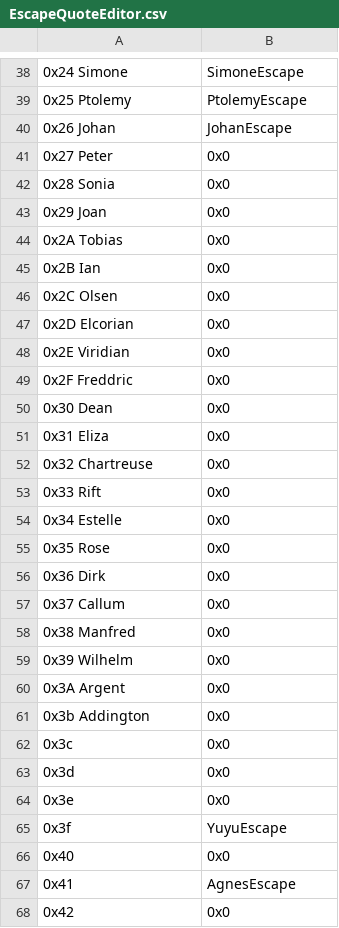
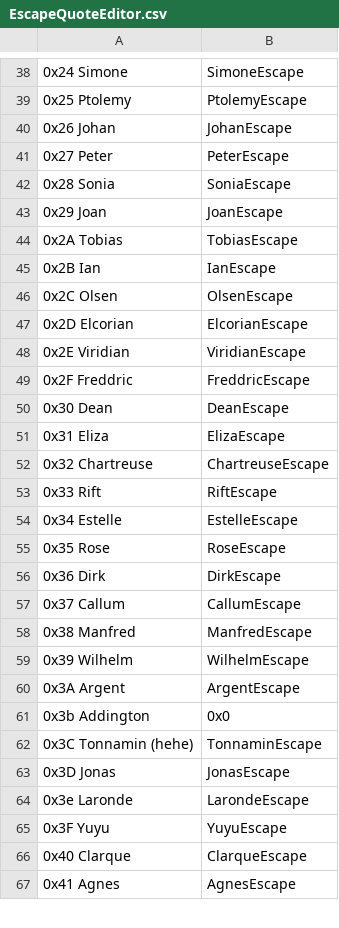
Before and after one commit to Retina1/TMGC_Buildfiles, a CSV file: Tables/NightmareModules/Misc/EscapeQuoteEditor.csv, drawn as a sheet; only a part is shown, gaps mark what is left out; removed rows and columns are numbered as before the commit, all else as after; the diff covers the shown part only; the diff names each change by its address in the sheet, - before the commit and + after, or states it on an @@ line.

```diff
--- a/Tables/NightmareModules/Misc/EscapeQuoteEditor.csv
+++ b/Tables/NightmareModules/Misc/EscapeQuoteEditor.csv
-B41: 0x0
+B41: PeterEscape
-B42: 0x0
+B42: SoniaEscape
-B43: 0x0
+B43: JoanEscape
-B44: 0x0
+B44: TobiasEscape
-B45: 0x0
+B45: IanEscape
-B46: 0x0
+B46: OlsenEscape
-B47: 0x0
+B47: ElcorianEscape
-B48: 0x0
+B48: ViridianEscape
-B49: 0x0
+B49: FreddricEscape
-B50: 0x0
+B50: DeanEscape
-B51: 0x0
+B51: ElizaEscape
-B52: 0x0
+B52: ChartreuseEscape
-B53: 0x0
+B53: RiftEscape
-B54: 0x0
+B54: EstelleEscape
-B55: 0x0
+B55: RoseEscape
-B56: 0x0
+B56: DirkEscape
-B57: 0x0
+B57: CallumEscape
-B58: 0x0
+B58: ManfredEscape
-B59: 0x0
+B59: WilhelmEscape
-B60: 0x0
+B60: ArgentEscape
-row 62: 0x3c | 0x0
-row 63: 0x3d | 0x0
-row 64: 0x3e | 0x0
+row 62: 0x3C Tonnamin (hehe) | TonnaminEscape
+row 63: 0x3D Jonas | JonasEscape
+row 64: 0x3e Laronde | LarondeEscape
-A65: 0x3f
+A65: 0x3F Yuyu
-row 66: 0x40 | 0x0
+row 66: 0x40 Clarque | ClarqueEscape
-A67: 0x41
+A67: 0x41 Agnes
-row 68: 0x42 | 0x0
```
Also changed, not shown: 3 added rows, 2 removed rows and 1 edited cell elsewhere in this file, Tables/NightmareModules/CharactersClasses/CharacterTable.csv, Tables/NightmareModules/CharactersClasses/MagCharEditor.csv, 40 other files.
